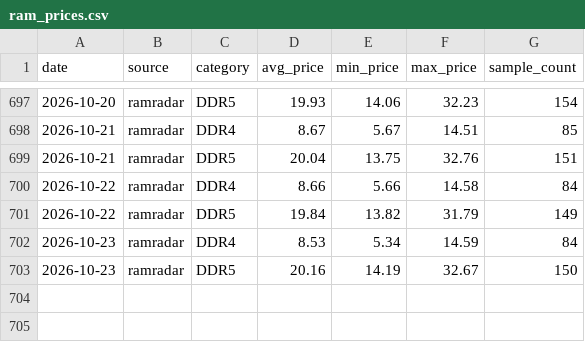
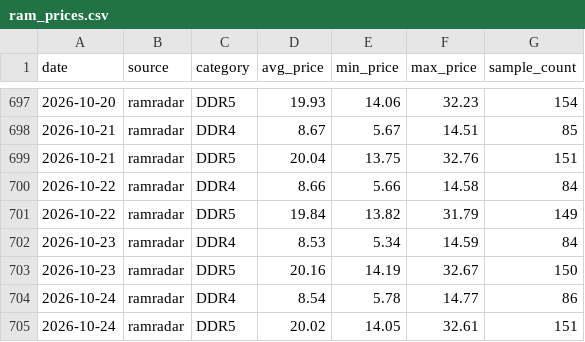
Before and after one commit to fenggg1988/memory-scraper, a CSV file: data/ram_prices.csv, drawn as a sheet; only a part is shown, gaps mark what is left out.

```diff
--- a/data/ram_prices.csv
+++ b/data/ram_prices.csv
@@ -703 +703,3 @@ date,source,category,avg_price,min_price,max_price,sample_count
 2026-10-23,ramradar,DDR5,20.16,14.19,32.67,150
+2026-10-24,ramradar,DDR4,8.54,5.78,14.77,86
+2026-10-24,ramradar,DDR5,20.02,14.05,32.61,151
```
Also changed, not shown: 2 other files.
